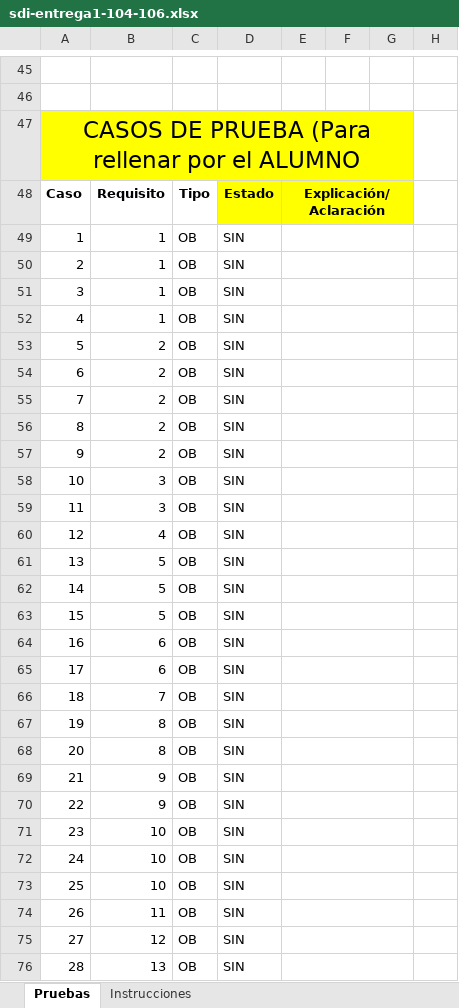
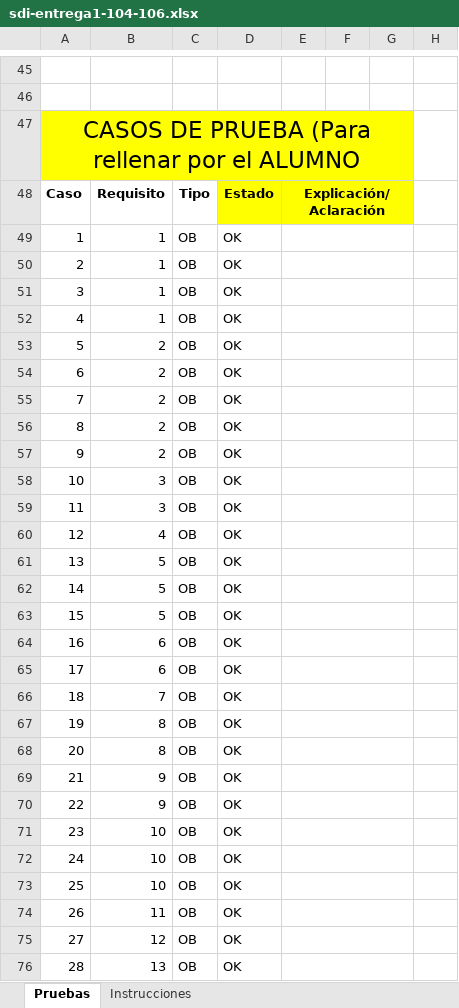
Before and after one commit to martinlacorrona/sdi-entrega1-104-106, an Excel workbook: docs/sdi-entrega1-104-106.xlsx, sheet Pruebas, drawn as a sheet; only a part is shown, gaps mark what is left out; values as stored, in another font and other column widths than the file's, no borders; the diff covers the shown part only; the diff names each change by its address in the sheet, - before the commit and + after, or states it on an @@ line.

Commit message:
features: excel

```diff
--- a/docs/sdi-entrega1-104-106.xlsx (sheet Pruebas)
+++ b/docs/sdi-entrega1-104-106.xlsx (sheet Pruebas)
-D49:D76: SIN
+D49:D76: OK
```
Also changed, not shown: 65 edited cells elsewhere in this sheet.
